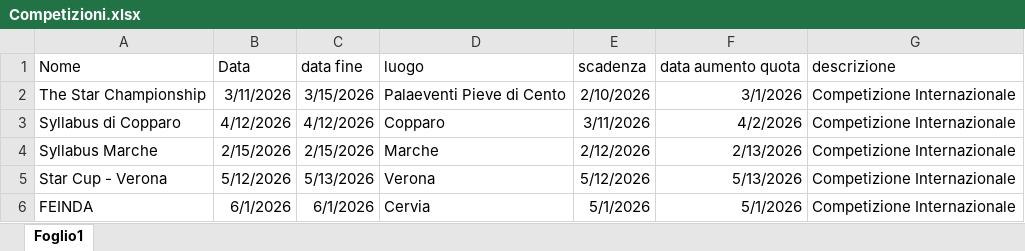
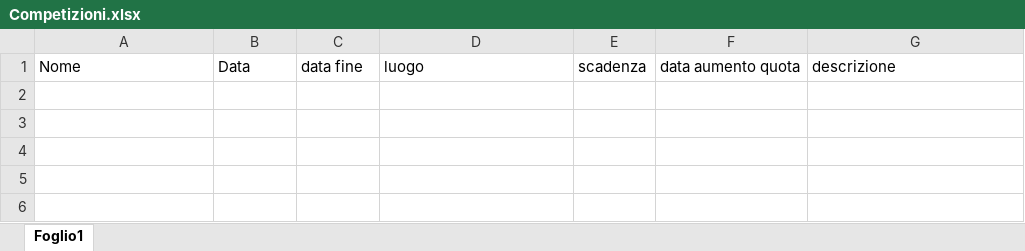
Before and after one commit to davidebusi90-byte/dance-manager, an Excel workbook: File di origine/Competizioni.xlsx, sheet Foglio1, drawn as a sheet; values as stored, in another font and other column widths than the file's, no borders; the diff names each change by its address in the sheet, - before the commit and + after, or states it on an @@ line.

```diff
--- a/File di origine/Competizioni.xlsx (sheet Foglio1)
+++ b/File di origine/Competizioni.xlsx (sheet Foglio1)
-row 2: The Star Championship | 3/11/2026 | 3/15/2026 | Palaeventi Pieve di Cento | 2/10/2026 | 3/1/2026 | Competizione Internazionale
-row 3: Syllabus di Copparo | 4/12/2026 | 4/12/2026 | Copparo | 3/11/2026 | 4/2/2026 | Competizione Internazionale
-row 4: Syllabus Marche | 2/15/2026 | 2/15/2026 | Marche | 2/12/2026 | 2/13/2026 | Competizione Internazionale
-row 5: Star Cup - Verona | 5/12/2026 | 5/13/2026 | Verona | 5/12/2026 | 5/13/2026 | Competizione Internazionale
-row 6: FEINDA | 6/1/2026 | 6/1/2026 | Cervia | 5/1/2026 | 5/1/2026 | Competizione Internazionale
```
Also changed, not shown: 5 other files.
